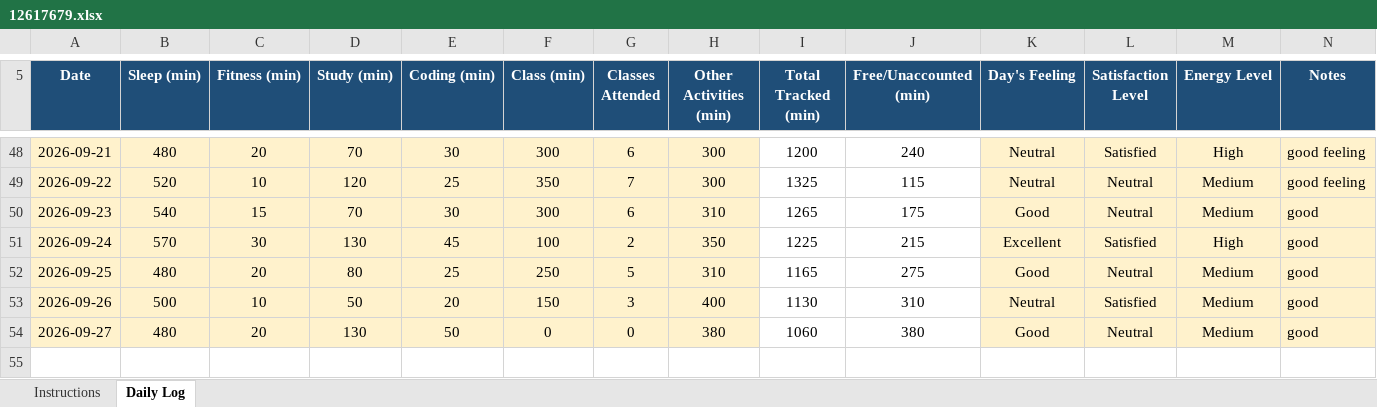
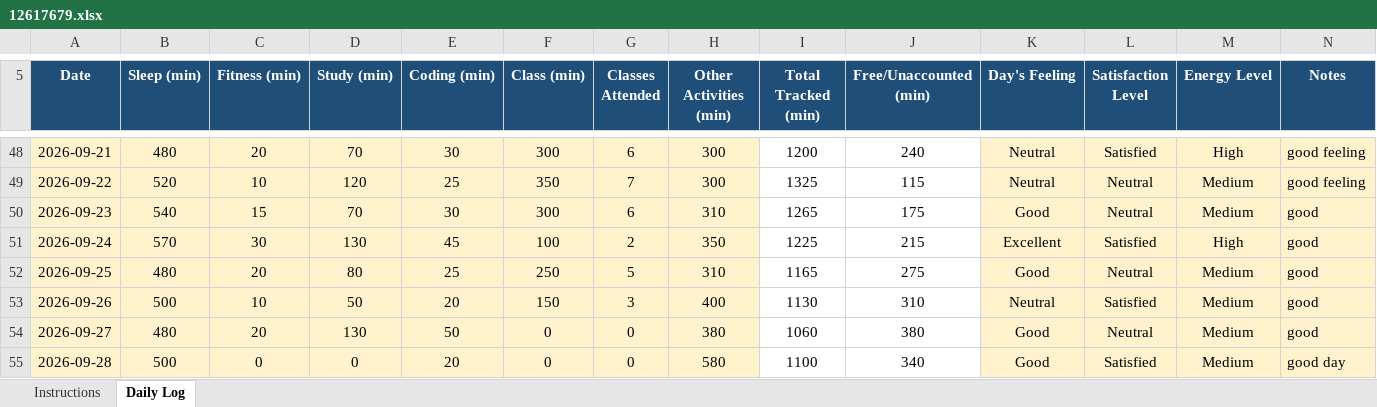
Before and after one commit to Mohit-2708/CAP776, an Excel workbook: 12617679.xlsx, sheet Daily Log, drawn as a sheet; only a part is shown, gaps mark what is left out; values as stored, in another font and other column widths than the file's, no borders; conditional formats not drawn; the diff names each change by its address in the sheet, - before the commit and + after, or states it on an @@ line.

Commit message:
49th commit

```diff
--- a/12617679.xlsx (sheet Daily Log)
+++ b/12617679.xlsx (sheet Daily Log)
+row 55: 2026-09-28 | 500 | 0 | 0 | 20 | 0 | 0 | 580 | 1100 | 340 | Good | Satisfied | Medium | good day
```
